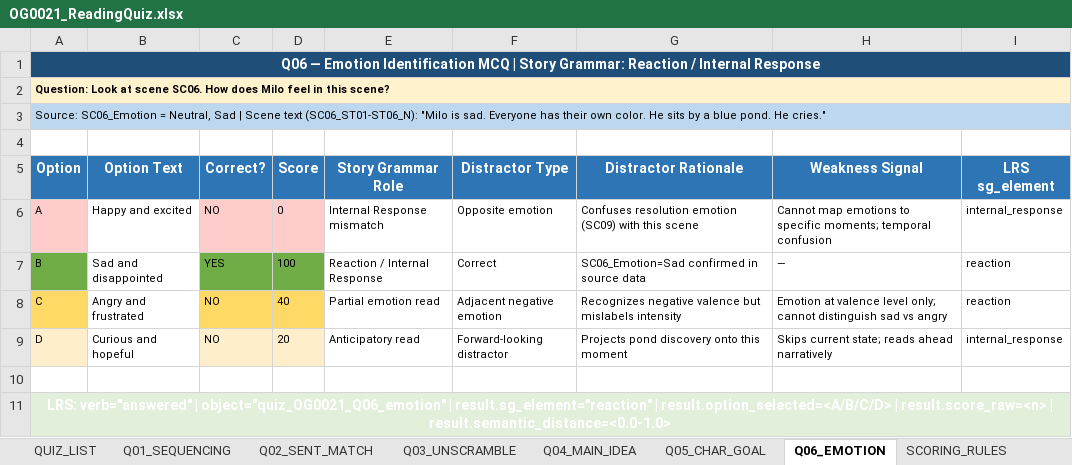
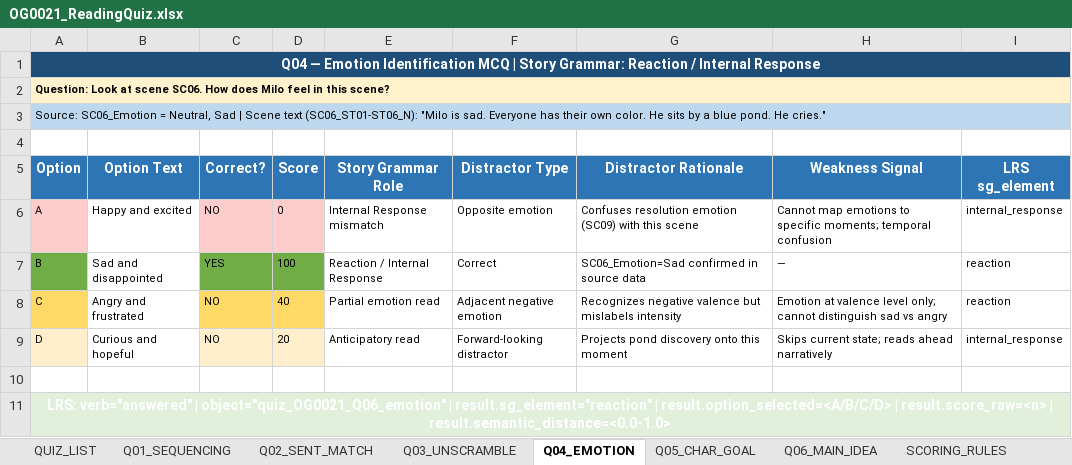
Before and after one commit to chbnglee/reading-quiz, an Excel workbook: OG0021/OG0021_ReadingQuiz.xlsx, sheet Q04_EMOTION, drawn as a sheet; values as stored, in another font and other column widths than the file's, no borders; the diff names each change by its address in the sheet, - before the commit and + after, or states it on an @@ line.

```diff
--- a/OG0021/OG0021_ReadingQuiz.xlsx (sheet Q04_EMOTION)
+++ b/OG0021/OG0021_ReadingQuiz.xlsx (sheet Q04_EMOTION)
-sheet tab: Q04_MAIN_IDEA
+sheet tab: Q06_MAIN_IDEA
-sheet tab: Q06_EMOTION
+sheet tab: Q04_EMOTION
@@ sheet tab order changed: QUIZ_LIST | Q01_SEQUENCING | Q02_SENT_MATCH | Q03_UNSCRAMBLE | Q04_EMOTION | Q05_CHAR_GOAL | Q06_MAIN_IDEA | SCORING_RULES @@
-A1 (Option): Q06 — Emotion…
+A1 (Option): Q04 — Emotion…
```
Also changed, not shown: sheet QUIZ_LIST, sheet Q03_UNSCRAMBLE, sheet Q01_SEQUENCING, sheet Q06_MAIN_IDEA, OG0005/OG0005_ReadingQuiz.xlsx.
